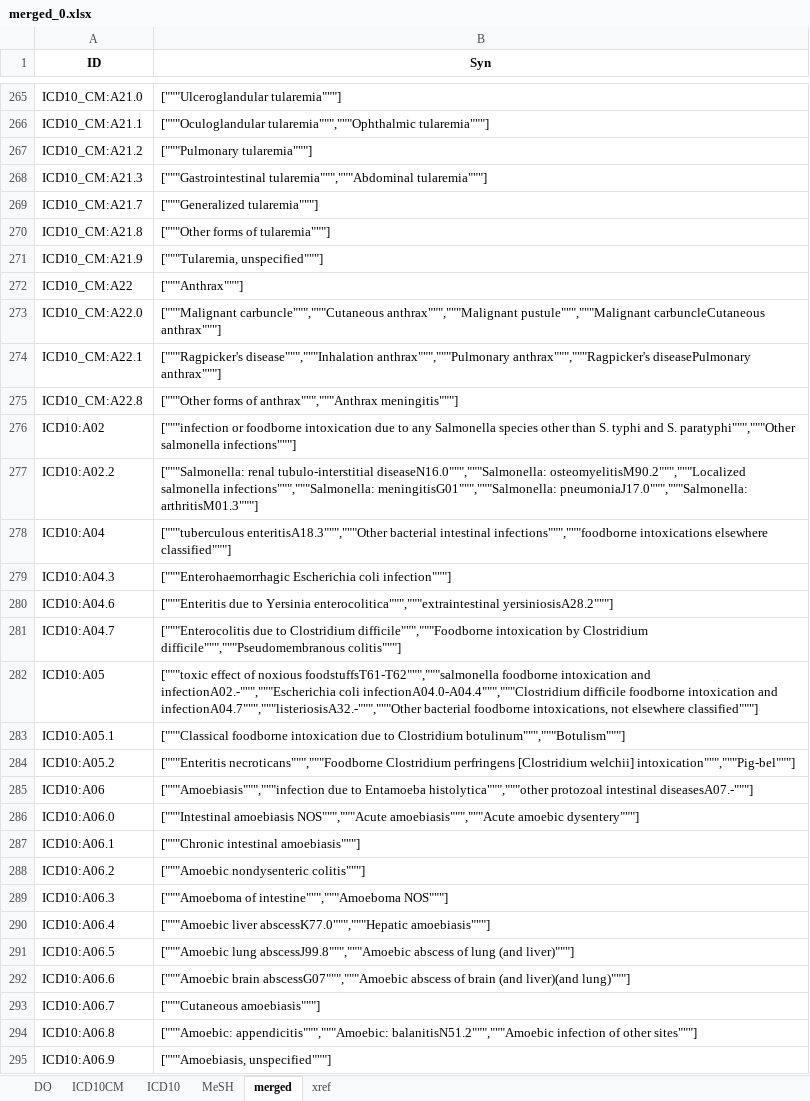
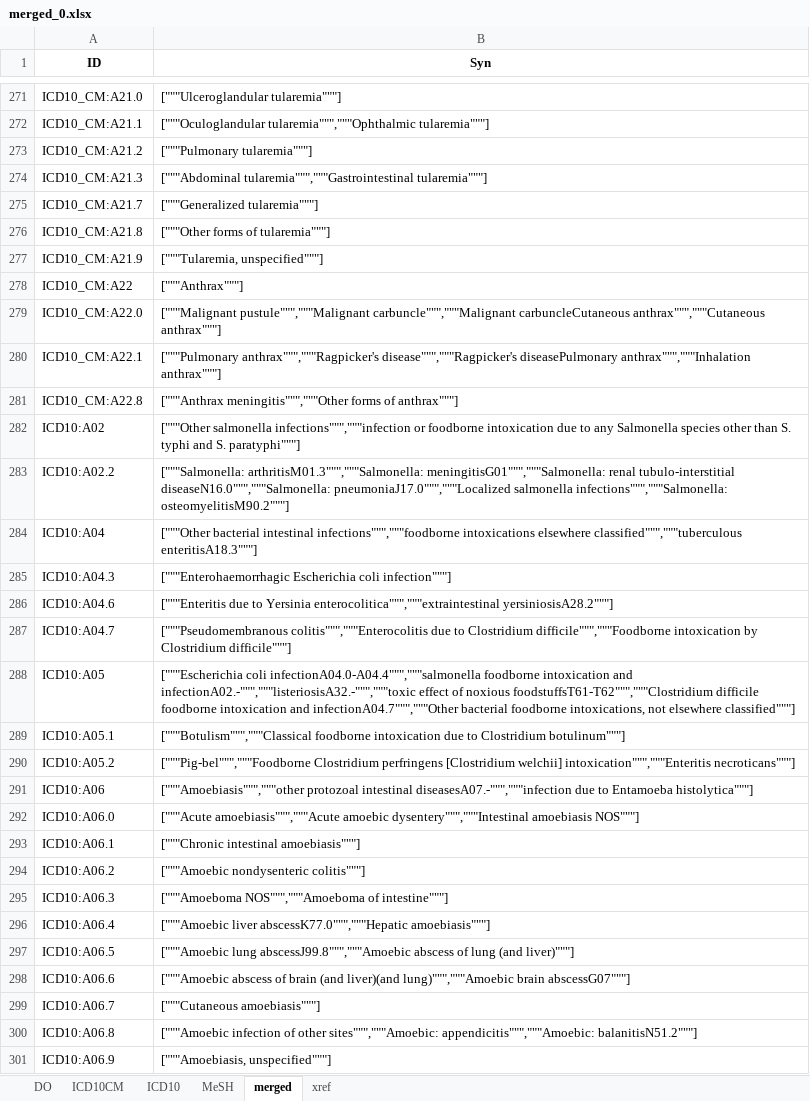
Before and after one commit to ggxxding/Merge, an Excel workbook: 数据库整合2/merged_0.xlsx, sheet merged, drawn as a sheet; only a part is shown, gaps mark what is left out; values as stored, in another font and other column widths than the file's, no borders; addresses are those after the commit; the diff covers the shown part only; the diff names each change by its address in the sheet, - before the commit and + after, or states it on an @@ line.

```diff
--- a/数据库整合2/merged_0.xlsx (sheet merged)
+++ b/数据库整合2/merged_0.xlsx (sheet merged)
-B274 (Syn): ["""Gastrointestinal tularemia""","""Abdominal tularemia"""]
+B274 (Syn): ["""Abdominal tularemia""","""Gastrointestinal tularemia"""]
-B279 (Syn): ["""Malignant carbuncle""","""Cutaneous anthrax""","""Malignant pustule""","""Malignant carbuncleCutaneous anthrax"""]
+B279 (Syn): ["""Malignant pustule""","""Malignant carbuncle""","""Malignant carbuncleCutaneous anthrax""","""Cutaneous anthrax"""]
-B280 (Syn): ["""Ragpicker's disease""","""Inhalation anthrax""","""Pulmonary anthrax""","""Ragpicker's diseasePulmonary anthrax"""]
+B280 (Syn): ["""Pulmonary anthrax""","""Ragpicker's disease""","""Ragpicker's diseasePulmonary anthrax""","""Inhalation anthrax"""]
-B281 (Syn): ["""Other forms of anthrax""","""Anthrax meningitis"""]
+B281 (Syn): ["""Anthrax meningitis""","""Other forms of anthrax"""]
-B282 (Syn): ["""infection or foodborne intoxication due to any Salmonella species other than S. typhi and S. paratyphi""","""Other salmonella infections"""]
+B282 (Syn): ["""Other salmonella infections""","""infection or foodborne intoxication due to any Salmonella species other than S. typhi and S. paratyphi"""]
-B283 (Syn): ["""Salmonella: renal tubulo-interstitial diseaseN16.0""","""Salmonella: osteomyelitisM90.2""","""Localized salmonella infections""","""Salmonella: meningitisG01""","""Salmonella: pneumoniaJ17.0""","""Salmonella: arthritisM01.3"""]
+B283 (Syn): ["""Salmonella: arthritisM01.3""","""Salmonella: meningitisG01""","""Salmonella: renal tubulo-interstitial diseaseN16.0""","""Salmonella: pneumoniaJ17.0""","""Localized salmonella infections""","""Salmonella: osteomyelitisM90.2"""]
-B284 (Syn): ["""tuberculous enteritisA18.3""","""Other bacterial intestinal infections""","""foodborne intoxications elsewhere classified"""]
+B284 (Syn): ["""Other bacterial intestinal infections""","""foodborne intoxications elsewhere classified""","""tuberculous enteritisA18.3"""]
-B287 (Syn): ["""Enterocolitis due to Clostridium difficile""","""Foodborne intoxication by Clostridium difficile""","""Pseudomembranous colitis"""]
+B287 (Syn): ["""Pseudomembranous colitis""","""Enterocolitis due to Clostridium difficile""","""Foodborne intoxication by Clostridium difficile"""]
-B288 (Syn): ["""toxic effect of noxious foodstuffsT61-T62""","""salmonella foodborne intoxication and infectionA02.-""","""Escherichia coli infectionA04.0-A04.4""","""Clostridium difficile foodborne intoxication and infectionA04.7""","""listeriosisA32.-""","""Other bacterial foodborne…
+B288 (Syn): ["""Escherichia coli infectionA04.0-A04.4""","""salmonella foodborne intoxication and infectionA02.-""","""listeriosisA32.-""","""toxic effect of noxious foodstuffsT61-T62""","""Clostridium difficile foodborne intoxication and infectionA04.7""","""Other bacterial foodborne…
-B289 (Syn): ["""Classical foodborne intoxication due to Clostridium botulinum""","""Botulism"""]
+B289 (Syn): ["""Botulism""","""Classical foodborne intoxication due to Clostridium botulinum"""]
-B290 (Syn): ["""Enteritis necroticans""","""Foodborne Clostridium perfringens [Clostridium welchii] intoxication""","""Pig-bel"""]
+B290 (Syn): ["""Pig-bel""","""Foodborne Clostridium perfringens [Clostridium welchii] intoxication""","""Enteritis necroticans"""]
-B291 (Syn): ["""Amoebiasis""","""infection due to Entamoeba histolytica""","""other protozoal intestinal diseasesA07.-"""]
+B291 (Syn): ["""Amoebiasis""","""other protozoal intestinal diseasesA07.-""","""infection due to Entamoeba histolytica"""]
-B292 (Syn): ["""Intestinal amoebiasis NOS""","""Acute amoebiasis""","""Acute amoebic dysentery"""]
+B292 (Syn): ["""Acute amoebiasis""","""Acute amoebic dysentery""","""Intestinal amoebiasis NOS"""]
-B295 (Syn): ["""Amoeboma of intestine""","""Amoeboma NOS"""]
+B295 (Syn): ["""Amoeboma NOS""","""Amoeboma of intestine"""]
-B298 (Syn): ["""Amoebic brain abscessG07""","""Amoebic abscess of brain (and liver)(and lung)"""]
+B298 (Syn): ["""Amoebic abscess of brain (and liver)(and lung)""","""Amoebic brain abscessG07"""]
-B300 (Syn): ["""Amoebic: appendicitis""","""Amoebic: balanitisN51.2""","""Amoebic infection of other sites"""]
+B300 (Syn): ["""Amoebic infection of other sites""","""Amoebic: appendicitis""","""Amoebic: balanitisN51.2"""]
```
Also changed, not shown: 6 added rows and 260 edited cells elsewhere in this sheet, sheet xref, 数据库整合2/merged_3.xlsx, 3 other files.
